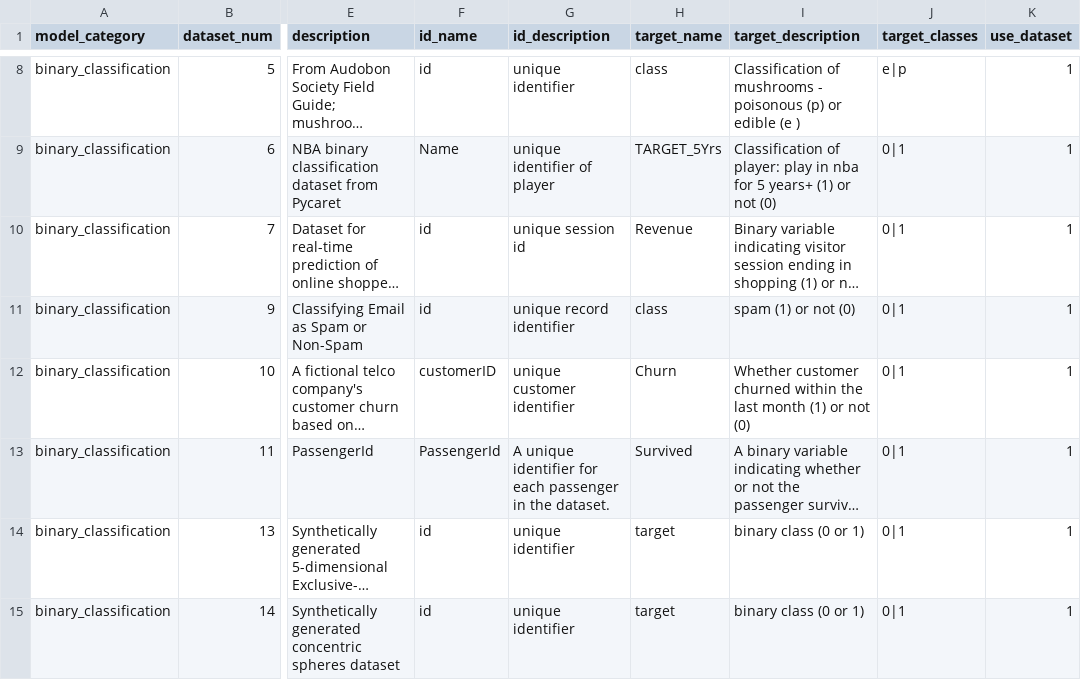
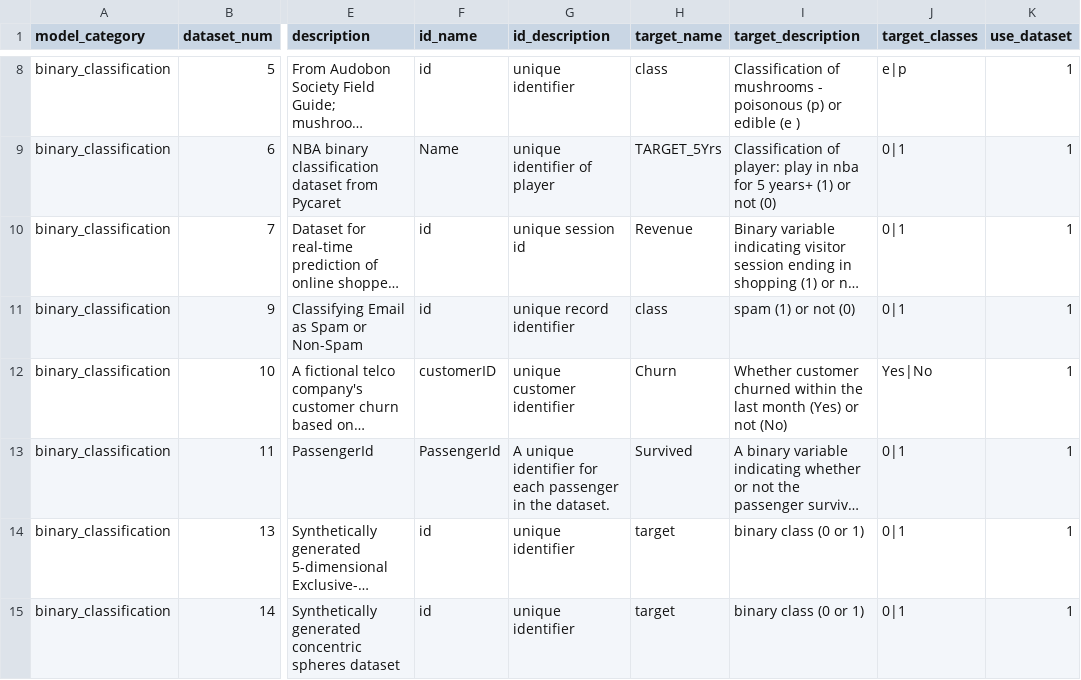
Before and after one commit to readytensor/rt-datasets-binary-classification, a CSV file: config/binary_classification_datasets_metadata.csv, drawn as a sheet; only a part is shown, gaps mark what is left out; long unchanged cells end in …; the diff names each change by its address in the sheet, - before the commit and + after, or states it on an @@ line.

```diff
--- a/config/binary_classification_datasets_metadata.csv
+++ b/config/binary_classification_datasets_metadata.csv
-I12 (target_description): …last month (1) or not (0)
+I12 (target_description): …last month (Yes) or not (No)
-J12 (target_classes): 0|1
+J12 (target_classes): Yes|No
```
Also changed, not shown: config/binary_classification_datasets_fields.csv, 1 other file.
